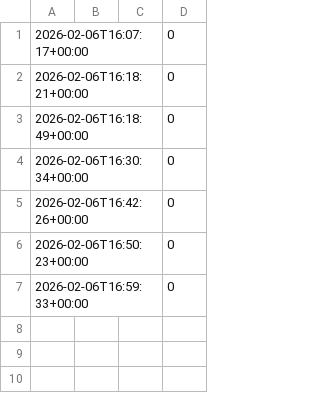
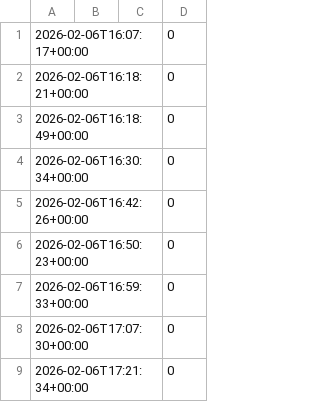
Before and after one commit to bigdegenenergy/open-cloud-ops, a CSV file: .claude/metrics/quality_checks.csv, drawn as a sheet.

```diff
--- a/.claude/metrics/quality_checks.csv
+++ b/.claude/metrics/quality_checks.csv
@@ -7 +7,3 @@
 2026-02-06T16:59:33+00:00,,,0
+2026-02-06T17:07:30+00:00,,,0
+2026-02-06T17:21:34+00:00,,,0
```
